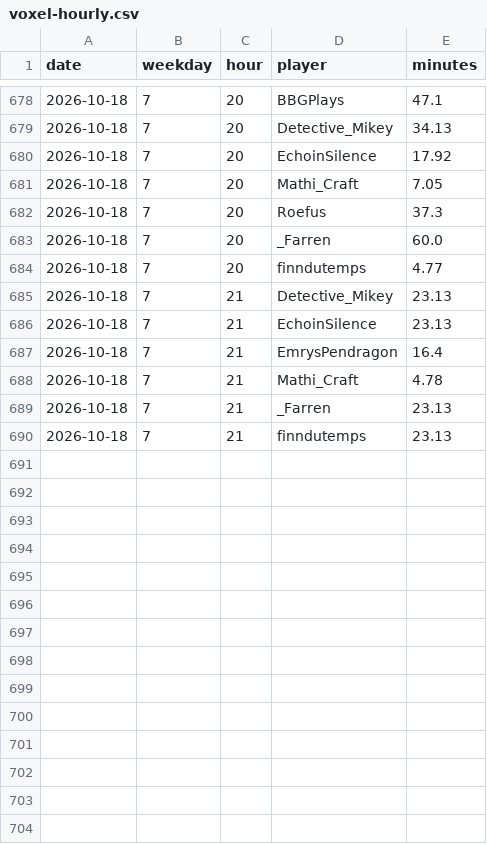
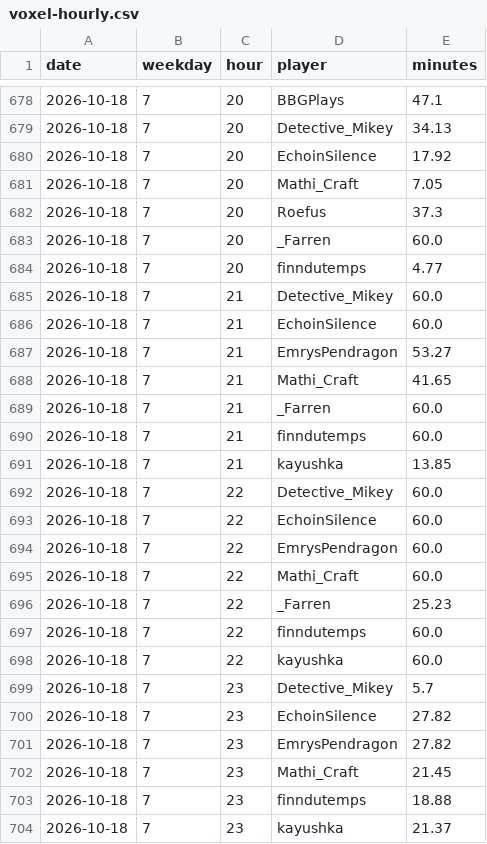
Before and after one commit to mathijsboogaert/Voxel, a CSV file: docs/data/voxel-hourly.csv, drawn as a sheet; only a part is shown, gaps mark what is left out.

```diff
--- a/docs/data/voxel-hourly.csv
+++ b/docs/data/voxel-hourly.csv
@@ -684,7 +684,21 @@ date,weekday,hour,player,minutes
 2026-10-18,7,20,finndutemps,4.77
-2026-10-18,7,21,Detective_Mikey,23.13
-2026-10-18,7,21,EchoinSilence,23.13
-2026-10-18,7,21,EmrysPendragon,16.4
-2026-10-18,7,21,Mathi_Craft,4.78
-2026-10-18,7,21,_Farren,23.13
-2026-10-18,7,21,finndutemps,23.13
+2026-10-18,7,21,Detective_Mikey,60.0
+2026-10-18,7,21,EchoinSilence,60.0
+2026-10-18,7,21,EmrysPendragon,53.27
+2026-10-18,7,21,Mathi_Craft,41.65
+2026-10-18,7,21,_Farren,60.0
+2026-10-18,7,21,finndutemps,60.0
+2026-10-18,7,21,kayushka,13.85
+2026-10-18,7,22,Detective_Mikey,60.0
+2026-10-18,7,22,EchoinSilence,60.0
+2026-10-18,7,22,EmrysPendragon,60.0
+2026-10-18,7,22,Mathi_Craft,60.0
+2026-10-18,7,22,_Farren,25.23
+2026-10-18,7,22,finndutemps,60.0
+2026-10-18,7,22,kayushka,60.0
+2026-10-18,7,23,Detective_Mikey,5.7
+2026-10-18,7,23,EchoinSilence,27.82
+2026-10-18,7,23,EmrysPendragon,27.82
+2026-10-18,7,23,Mathi_Craft,21.45
+2026-10-18,7,23,finndutemps,18.88
+2026-10-18,7,23,kayushka,21.37
```
Also changed, not shown: docs/data/voxel-events.csv, docs/data/voxel-sessions.csv, 1 other file.
